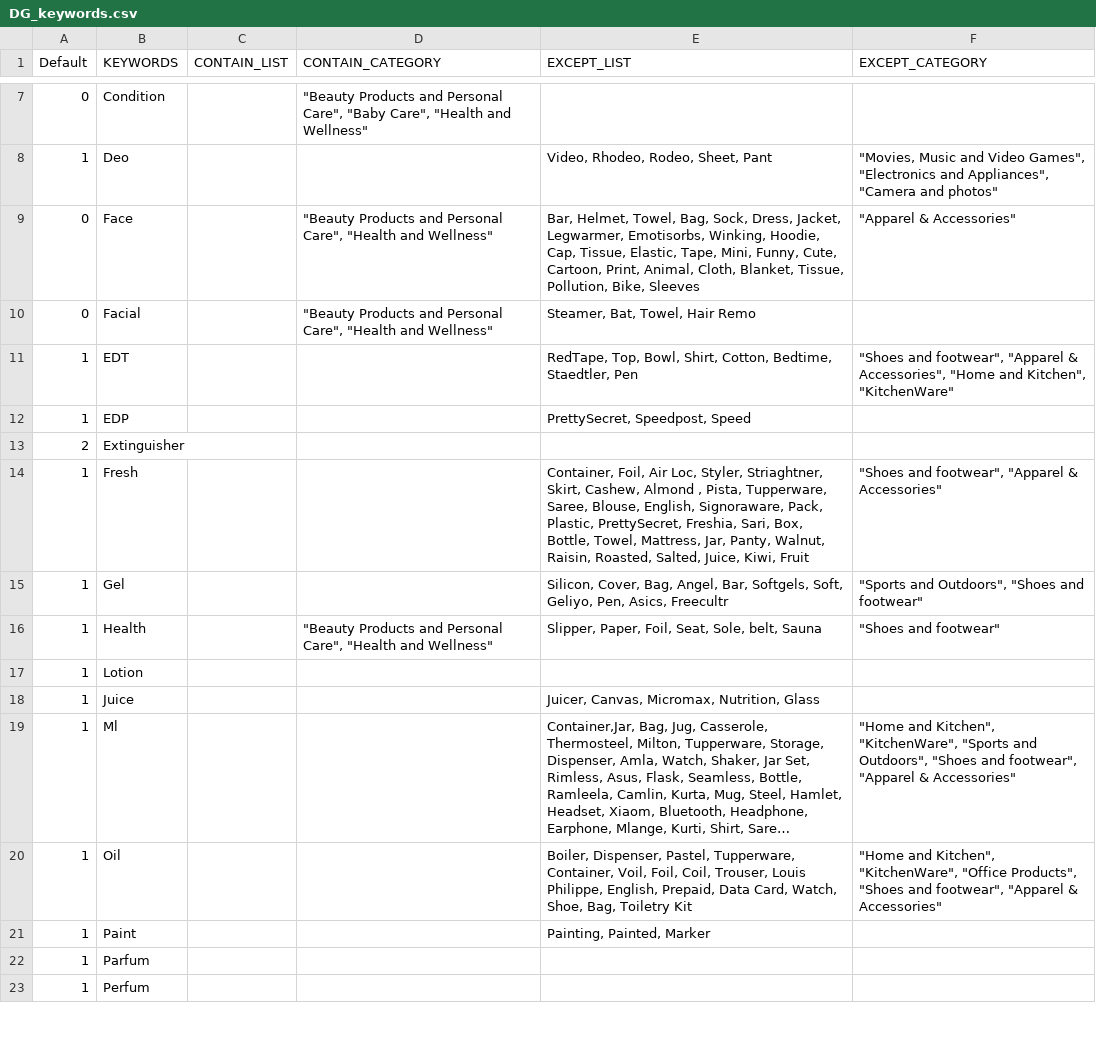
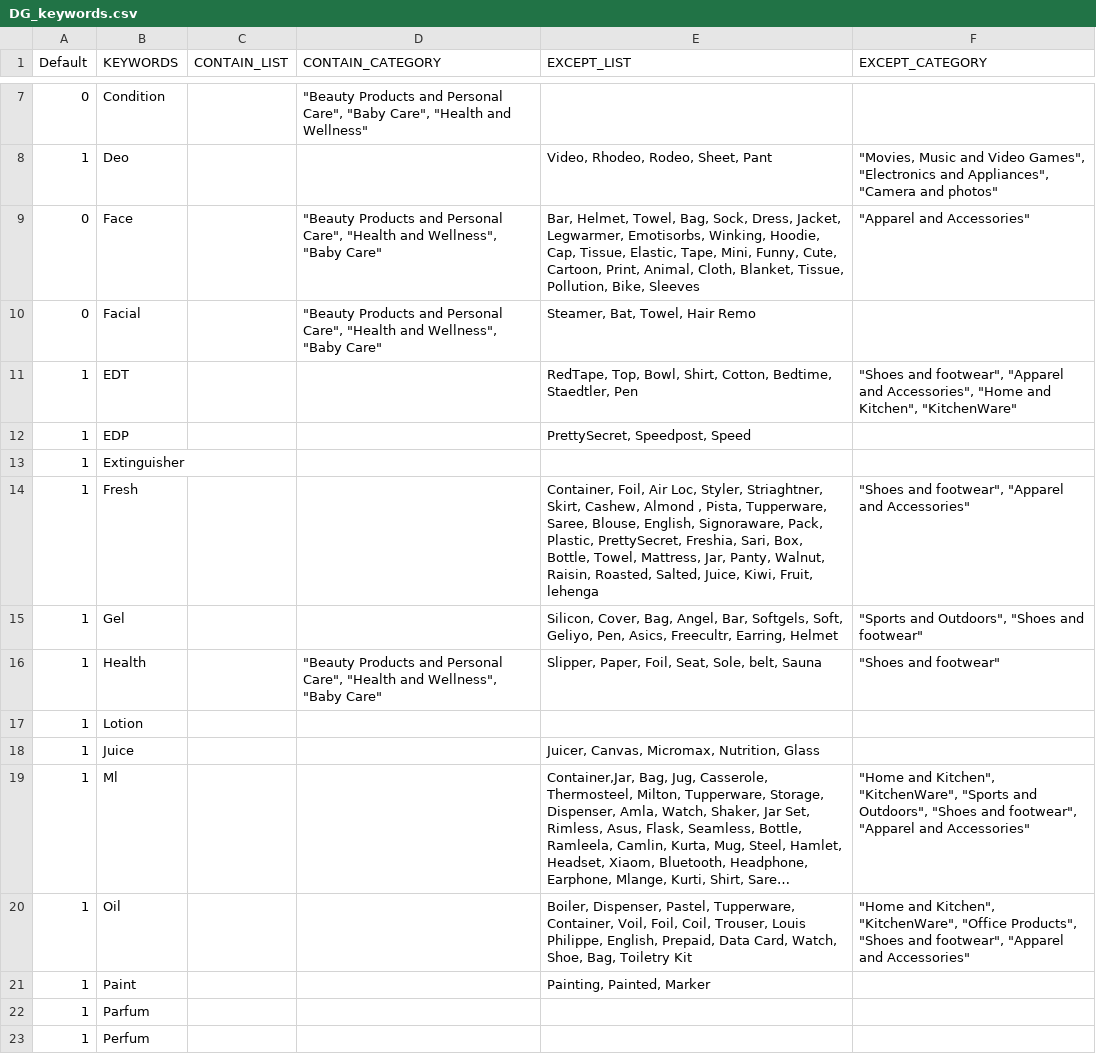
Before and after one commit to mohitt008/dg_score, a CSV file: data/DG_keywords.csv, drawn as a sheet; only a part is shown, gaps mark what is left out; long unchanged cells end in …; the diff covers the shown part only; the diff names each change by its address in the sheet, - before the commit and + after, or states it on an @@ line.

Commit message:
updated dg keywords
Former-commit-id: e8e813b7596cf3b554fd8949d4fb7eff0886964b

```diff
--- a/data/DG_keywords.csv
+++ b/data/DG_keywords.csv
-D9:D10 (CONTAIN_CATEGORY): …"Health and Wellness"
+D9:D10 (CONTAIN_CATEGORY): …"Health and Wellness", "Baby Care"
-F9 (EXCEPT_CATEGORY): "Apparel & Accessories"
+F9 (EXCEPT_CATEGORY): "Apparel and Accessories"
-F11 (EXCEPT_CATEGORY): …footwear", "Apparel & Accessories", "Home…
+F11 (EXCEPT_CATEGORY): …footwear", "Apparel and Accessories", "Home…
-A13 (Default): 2
+A13 (Default): 1
-E14 (EXCEPT_LIST): …Juice, Kiwi, Fruit
+E14 (EXCEPT_LIST): …Juice, Kiwi, Fruit, lehenga
-F14 (EXCEPT_CATEGORY): …footwear", "Apparel & Accessories"
+F14 (EXCEPT_CATEGORY): …footwear", "Apparel and Accessories"
-E15 (EXCEPT_LIST): …Pen, Asics, Freecultr
+E15 (EXCEPT_LIST): …Pen, Asics, Freecultr, Earring, Helmet
-D16 (CONTAIN_CATEGORY): …"Health and Wellness"
+D16 (CONTAIN_CATEGORY): …"Health and Wellness", "Baby Care"
-F19 (EXCEPT_CATEGORY): …footwear", "Apparel & Accessories"
+F19 (EXCEPT_CATEGORY): …footwear", "Apparel and Accessories"
-F20 (EXCEPT_CATEGORY): …footwear", "Apparel & Accessories"
+F20 (EXCEPT_CATEGORY): …footwear", "Apparel and Accessories"
```
Also changed, not shown: 1 removed row and 16 edited cells elsewhere in this file.
